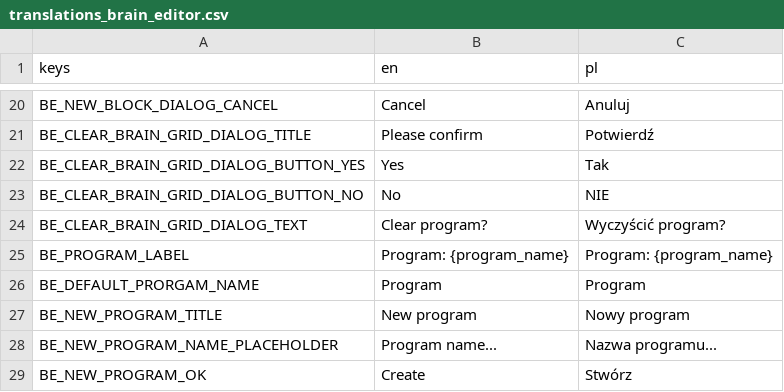
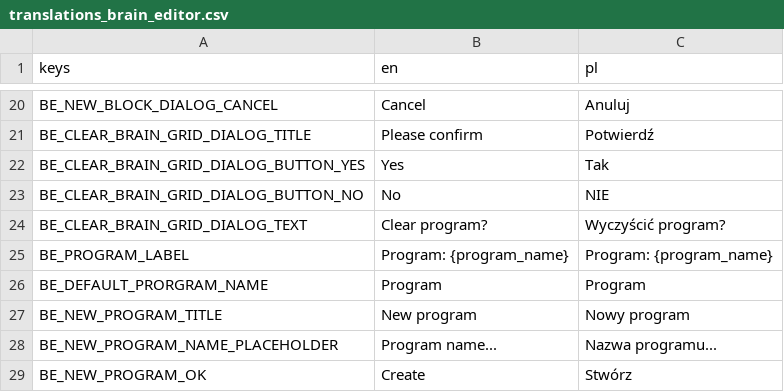
Before and after one commit to doonay21/hive_client, a CSV file: translations/translations_brain_editor.csv, drawn as a sheet; only a part is shown, gaps mark what is left out.

```diff
--- a/translations/translations_brain_editor.csv
+++ b/translations/translations_brain_editor.csv
@@ -25,3 +25,3 @@ BE_CLEAR_BRAIN_GRID_DIALOG_TEXT,"Clear program?","Wyczyścić program?"
 BE_PROGRAM_LABEL,"Program: {program_name}","Program: {program_name}"
-BE_DEFAULT_PRORGAM_NAME,"Program","Program"
+BE_DEFAULT_PRORGRAM_NAME,"Program","Program"
 BE_NEW_PROGRAM_TITLE,"New program","Nowy program"
```
Also changed, not shown: 5 other files.
